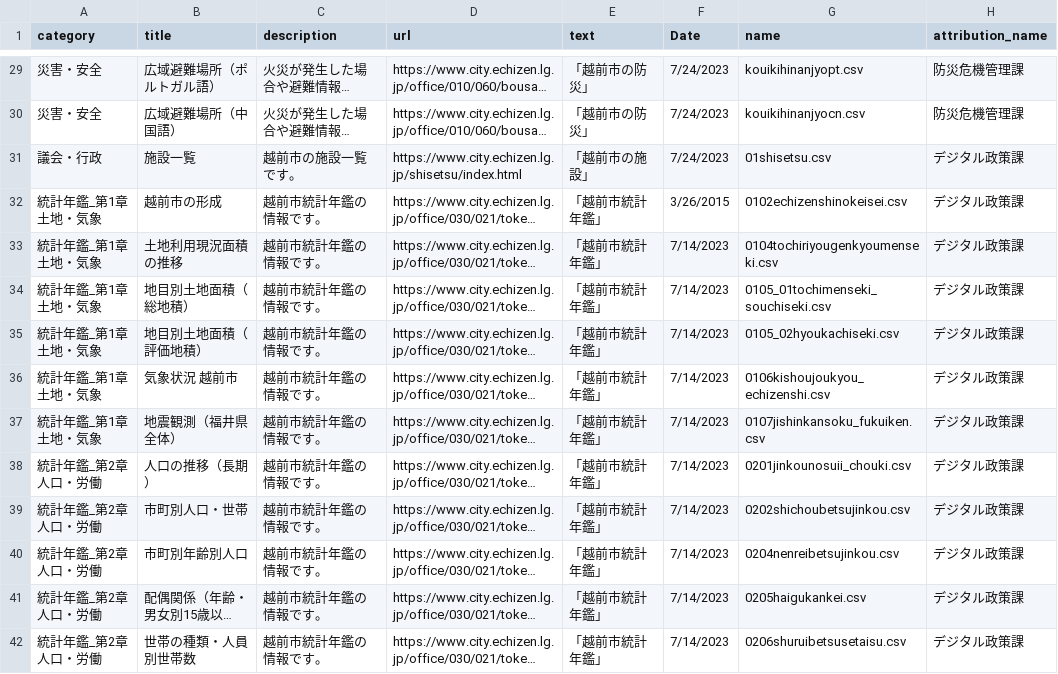
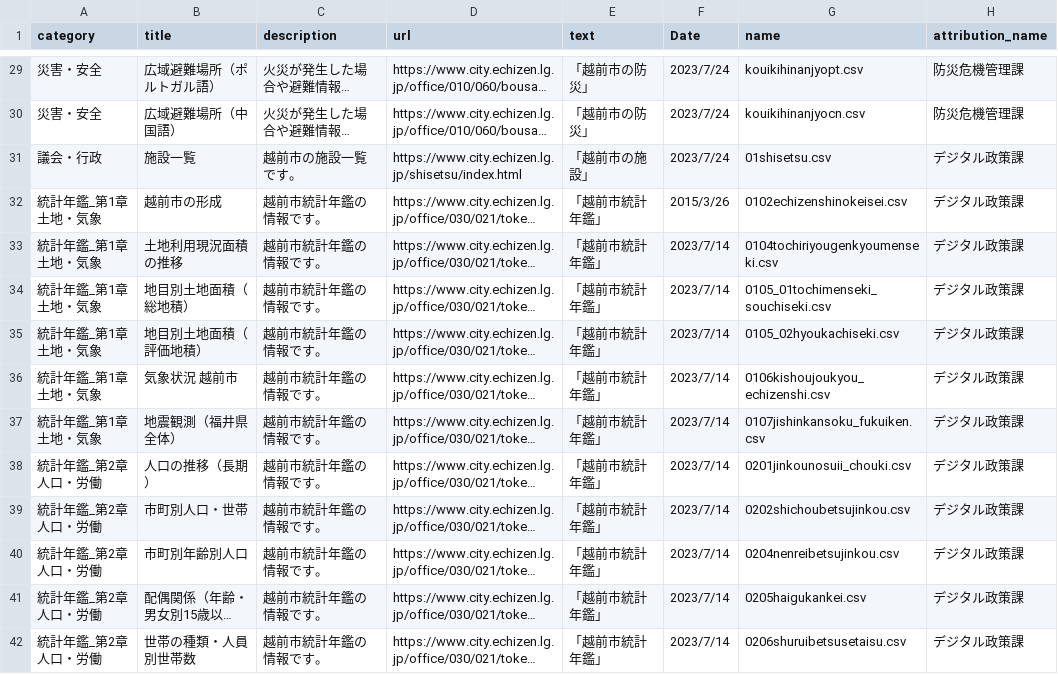
Before and after one commit to echizencity/opendata, a CSV file: opendata_echizen_city.csv, drawn as a sheet; only a part is shown, gaps mark what is left out; long unchanged cells end in …; the diff covers the shown part only; the diff names each change by its address in the sheet, - before the commit and + after, or states it on an @@ line.

```diff
--- a/opendata_echizen_city.csv
+++ b/opendata_echizen_city.csv
-F29:F31 (Date): 7/24/2023
+F29:F31 (Date): 2023/7/24
-F32 (Date): 3/26/2015
+F32 (Date): 2015/3/26
-F33:F42 (Date): 7/14/2023
+F33:F42 (Date): 2023/7/14
```
Also changed, not shown: 76 edited cells elsewhere in this file.
